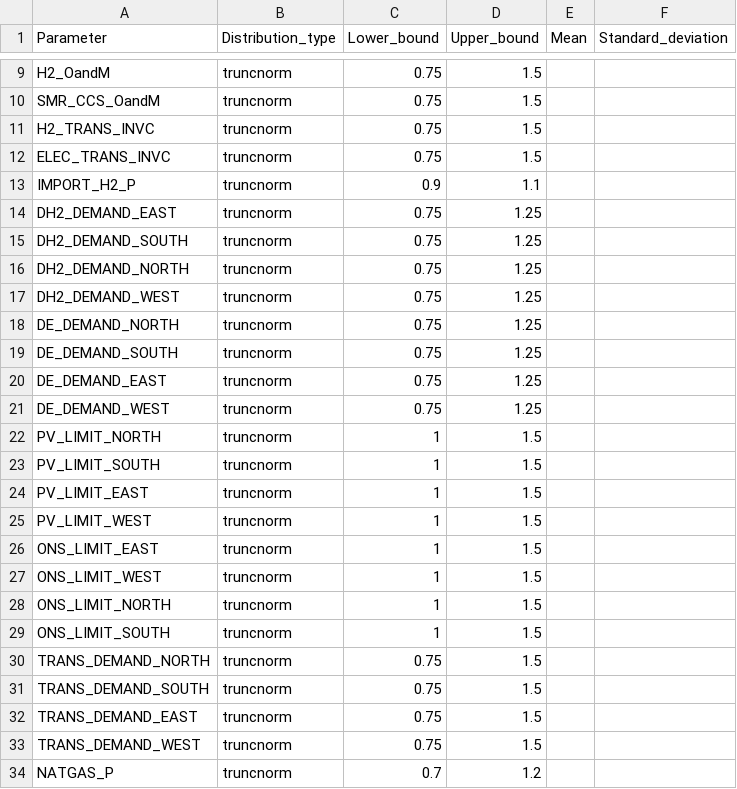
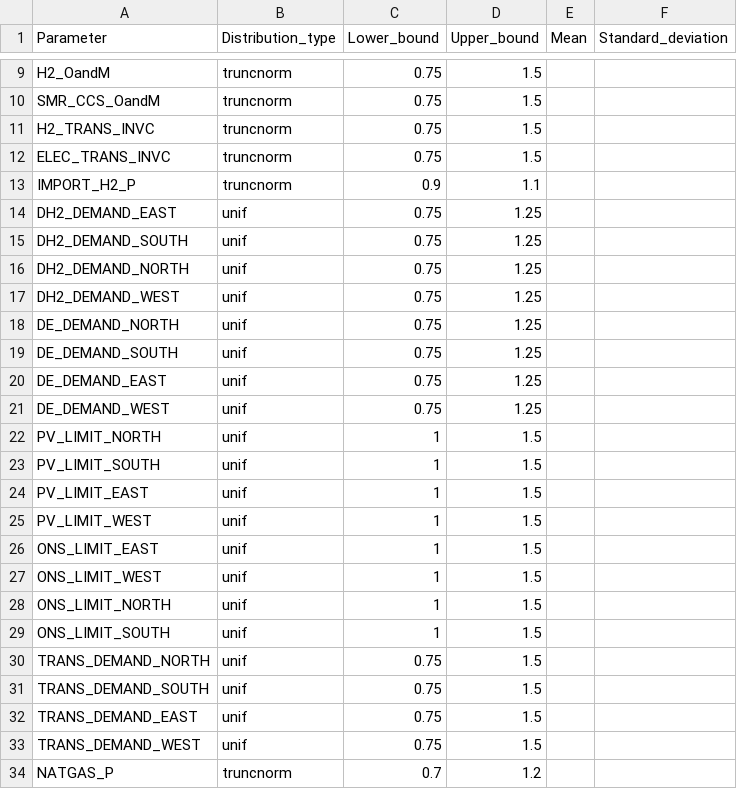
Before and after one commit to Balmorel-GSA-Club/GSA_parameters, a CSV file: input_2030.csv, drawn as a sheet; only a part is shown, gaps mark what is left out.

```diff
--- a/input_2030.csv
+++ b/input_2030.csv
@@ -13,22 +13,22 @@ ELEC_TRANS_INVC,truncnorm,0.75,1.5,,
 IMPORT_H2_P,truncnorm,0.9,1.1,,
-DH2_DEMAND_EAST,truncnorm,0.75,1.25,,
-DH2_DEMAND_SOUTH,truncnorm,0.75,1.25,,
-DH2_DEMAND_NORTH,truncnorm,0.75,1.25,,
-DH2_DEMAND_WEST,truncnorm,0.75,1.25,,
-DE_DEMAND_NORTH,truncnorm,0.75,1.25,,
-DE_DEMAND_SOUTH,truncnorm,0.75,1.25,,
-DE_DEMAND_EAST,truncnorm,0.75,1.25,,
-DE_DEMAND_WEST,truncnorm,0.75,1.25,,
-PV_LIMIT_NORTH,truncnorm,1,1.5,,
-PV_LIMIT_SOUTH,truncnorm,1,1.5,,
-PV_LIMIT_EAST,truncnorm,1,1.5,,
-PV_LIMIT_WEST,truncnorm,1,1.5,,
-ONS_LIMIT_EAST,truncnorm,1,1.5,,
-ONS_LIMIT_WEST,truncnorm,1,1.5,,
-ONS_LIMIT_NORTH,truncnorm,1,1.5,,
-ONS_LIMIT_SOUTH,truncnorm,1,1.5,,
-TRANS_DEMAND_NORTH,truncnorm,0.75,1.5,,
-TRANS_DEMAND_SOUTH,truncnorm,0.75,1.5,,
-TRANS_DEMAND_EAST,truncnorm,0.75,1.5,,
-TRANS_DEMAND_WEST,truncnorm,0.75,1.5,,
+DH2_DEMAND_EAST,unif,0.75,1.25,,
+DH2_DEMAND_SOUTH,unif,0.75,1.25,,
+DH2_DEMAND_NORTH,unif,0.75,1.25,,
+DH2_DEMAND_WEST,unif,0.75,1.25,,
+DE_DEMAND_NORTH,unif,0.75,1.25,,
+DE_DEMAND_SOUTH,unif,0.75,1.25,,
+DE_DEMAND_EAST,unif,0.75,1.25,,
+DE_DEMAND_WEST,unif,0.75,1.25,,
+PV_LIMIT_NORTH,unif,1,1.5,,
+PV_LIMIT_SOUTH,unif,1,1.5,,
+PV_LIMIT_EAST,unif,1,1.5,,
+PV_LIMIT_WEST,unif,1,1.5,,
+ONS_LIMIT_EAST,unif,1,1.5,,
+ONS_LIMIT_WEST,unif,1,1.5,,
+ONS_LIMIT_NORTH,unif,1,1.5,,
+ONS_LIMIT_SOUTH,unif,1,1.5,,
+TRANS_DEMAND_NORTH,unif,0.75,1.5,,
+TRANS_DEMAND_SOUTH,unif,0.75,1.5,,
+TRANS_DEMAND_EAST,unif,0.75,1.5,,
+TRANS_DEMAND_WEST,unif,0.75,1.5,,
 NATGAS_P,truncnorm,0.7,1.2,,
```
Also changed, not shown: input_2050.csv, 1 other file.
